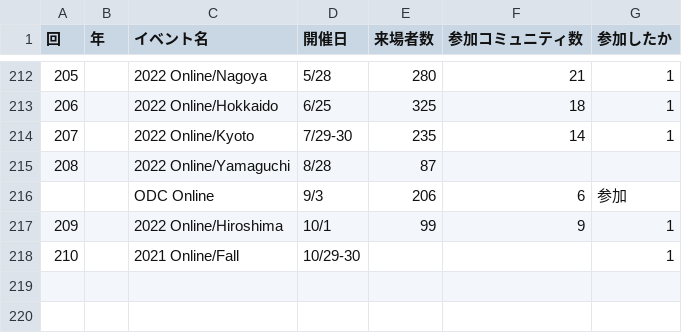
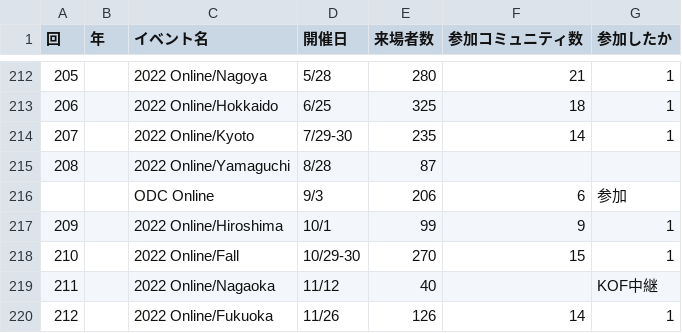
Before and after one commit to ebijun/NetBSD, a CSV file: Guide/OSC/OSC100.csv, drawn as a sheet; only a part is shown, gaps mark what is left out.

```diff
--- a/Guide/OSC/OSC100.csv
+++ b/Guide/OSC/OSC100.csv
@@ -217,2 +217,4 @@
 209,,2022 Online/Hiroshima,10/1,99,9,1
-210,,2021 Online/Fall,10/29-30,,,1
+210,,2022 Online/Fall,10/29-30,270,15,1
+211,,2022 Online/Nagaoka,11/12,40,,KOF中継
+212,,2022 Online/Fukuoka,11/26,126,14,1
```
Also changed, not shown: 1 other file.
